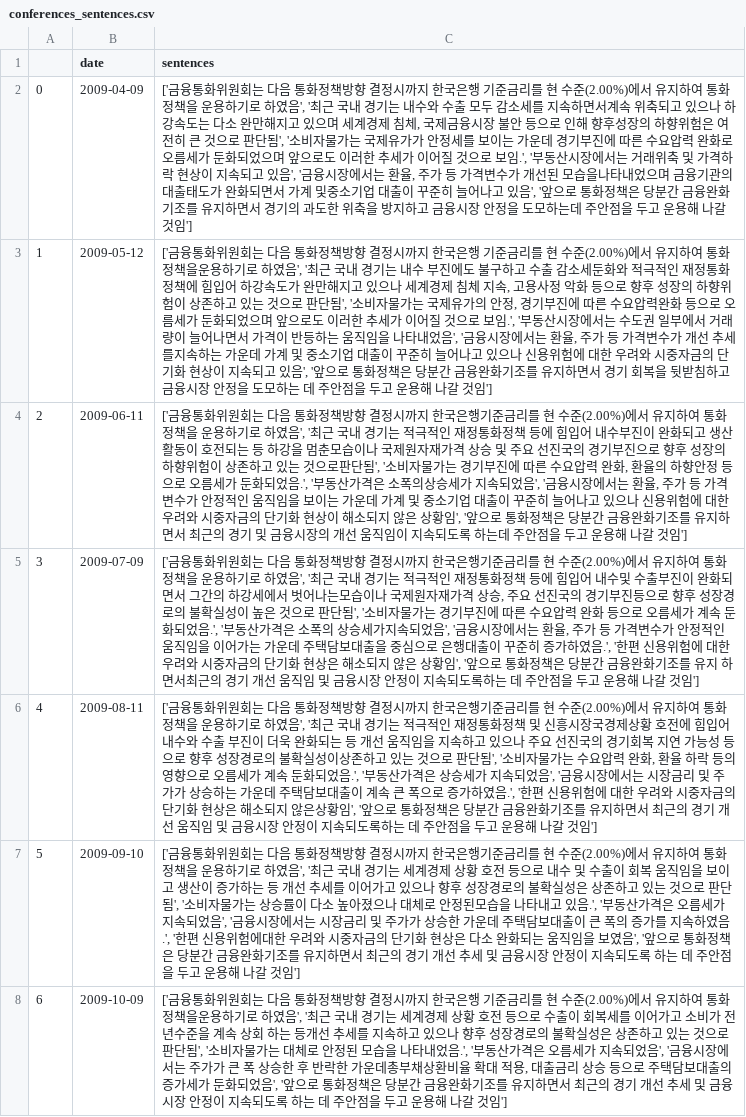
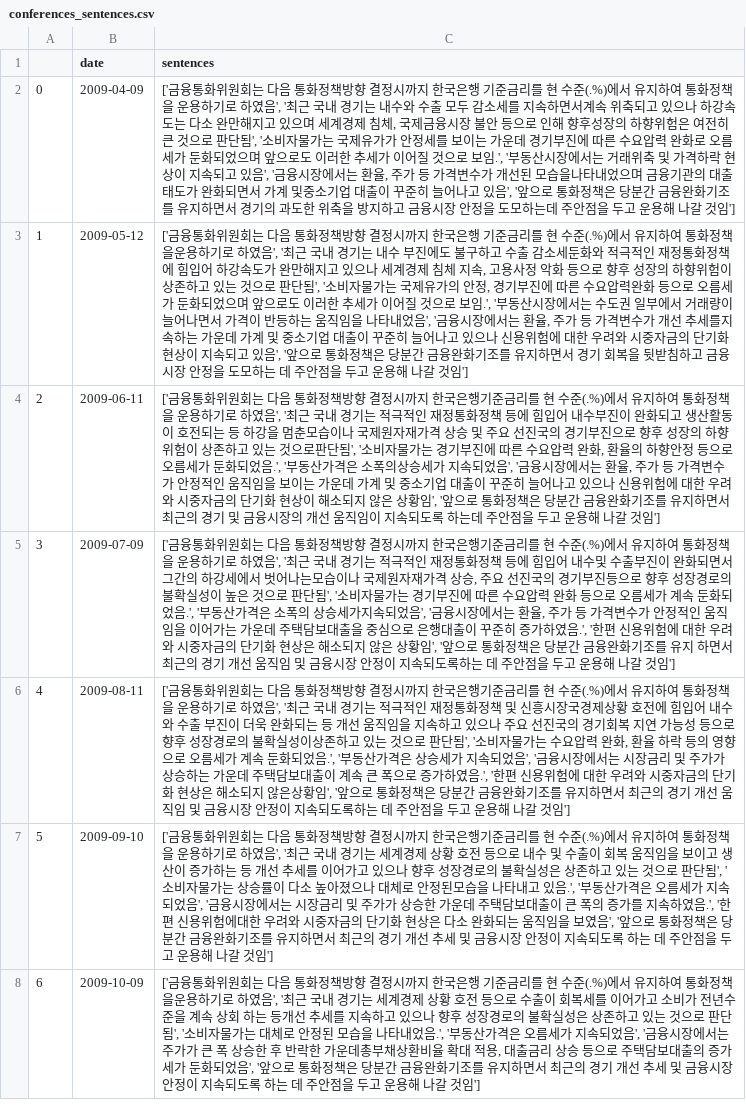
Before and after one commit to kdt-DA-bootcamp/BOK-TEAM-2, a CSV file: Yesha/Evaluation/conferences_sentences.csv, drawn as a sheet; only a part is shown; the diff covers the shown part only; the diff names each change by its address in the sheet, - before the commit and + after, or states it on an @@ line.

```diff
--- a/Yesha/Evaluation/conferences_sentences.csv
+++ b/Yesha/Evaluation/conferences_sentences.csv
-C2 (sentences): …현 수준(2.00%)에서 유…
+C2 (sentences): …현 수준(.%)에서 유…
-C3 (sentences): …현 수준(2.00%)에서 유…
+C3 (sentences): …현 수준(.%)에서 유…
-C4 (sentences): …현 수준(2.00%)에서 유…
+C4 (sentences): …현 수준(.%)에서 유…
-C5 (sentences): …현 수준(2.00%)에서 유…
+C5 (sentences): …현 수준(.%)에서 유…
-C6 (sentences): …현 수준(2.00%)에서 유…
+C6 (sentences): …현 수준(.%)에서 유…
-C7 (sentences): …현 수준(2.00%)에서 유…
+C7 (sentences): …현 수준(.%)에서 유…
-C8 (sentences): …현 수준(2.00%)에서 유…
+C8 (sentences): …현 수준(.%)에서 유…
```
Also changed, not shown: 153 edited cells elsewhere in this file, 11 other files.
